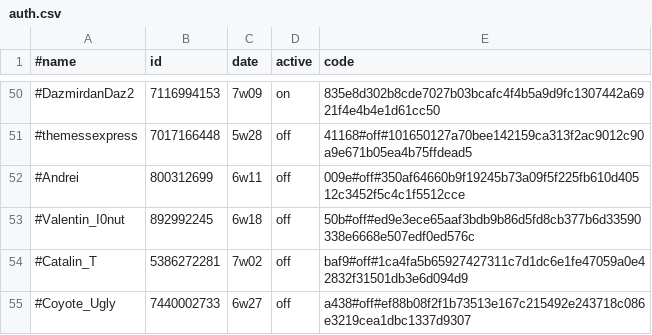
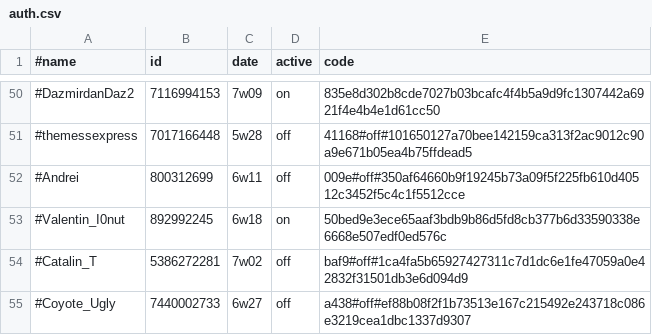
Before and after one commit to b3tin4/pro, a CSV file: gc/auth.csv, drawn as a sheet; only a part is shown, gaps mark what is left out.

Commit message:
Update auth.csv

```diff
--- a/gc/auth.csv
+++ b/gc/auth.csv
@@ -52,3 +52,3 @@
 #Andrei,800312699,6w11,off,009e#off#350af64660b9f19245b73a09f5f225fb610d40512c3452f5c4c1f5512cce
-#Valentin_I0nut,892992245,6w18,off,50b#off#ed9e3ece65aaf3bdb9b86d5fd8cb377b6d33590338e6668e507edf0ed576c
+#Valentin_I0nut,892992245,6w18,on,50bed9e3ece65aaf3bdb9b86d5fd8cb377b6d33590338e6668e507edf0ed576c
 #Catalin_T,5386272281,7w02,off,baf9#off#1ca4fa5b65927427311c7d1dc6e1fe47059a0e42832f31501db3e6d094d9
```
